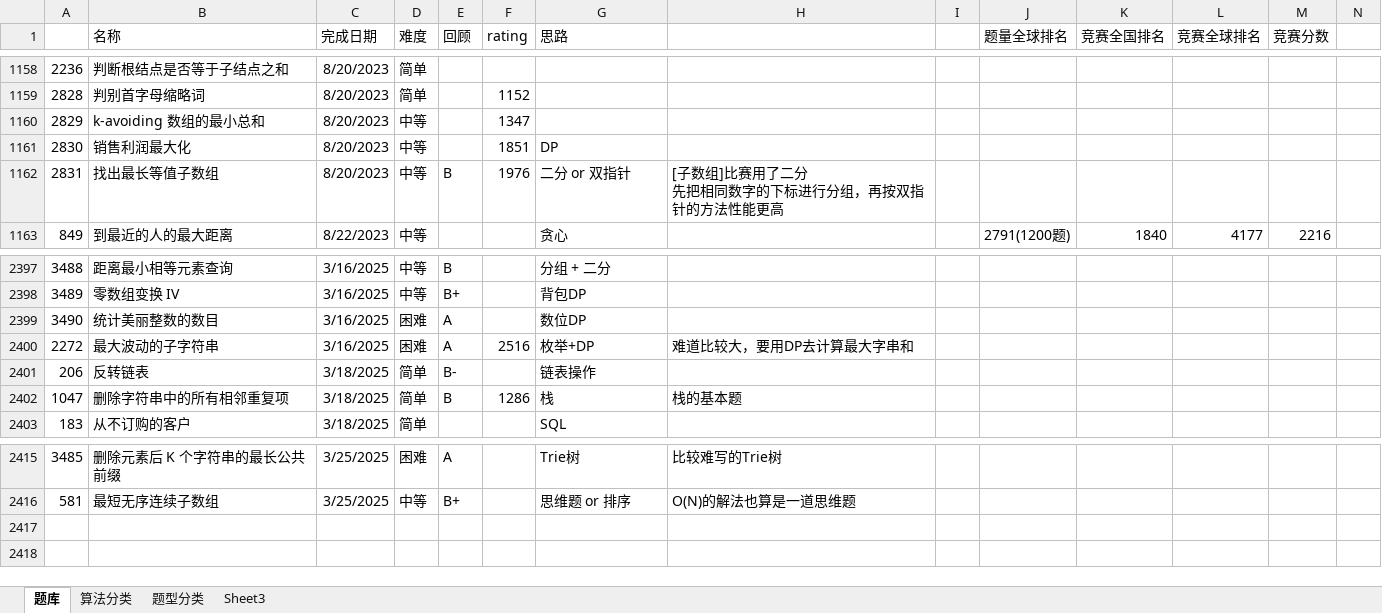
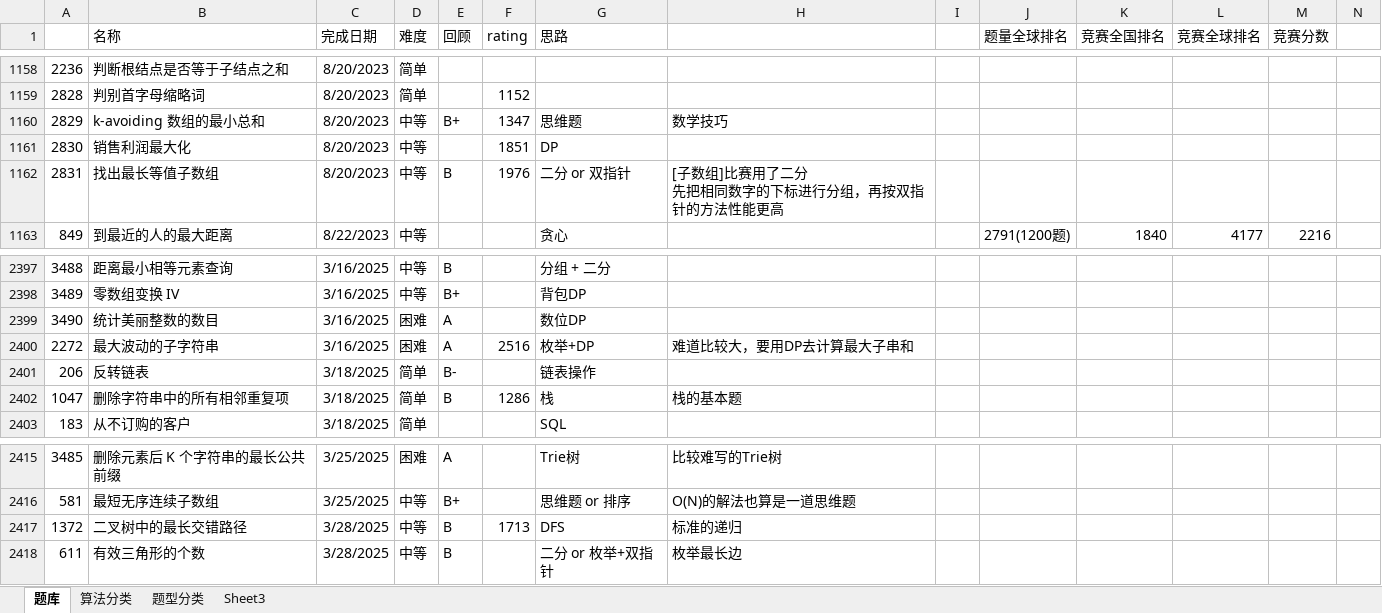
Before and after one commit to wangsun39/leetcode, an Excel workbook: Problems.xlsx, sheet 题库, drawn as a sheet; only a part is shown, gaps mark what is left out; values as stored, in another font and other column widths than the file's, no borders; charts and pictures not drawn; the diff names each change by its address in the sheet, - before the commit and + after, or states it on an @@ line.

Commit message:
daily problems 2025/3/28

```diff
--- a/Problems.xlsx (sheet 题库)
+++ b/Problems.xlsx (sheet 题库)
-E1160 (回顾): (empty)
+E1160 (回顾): B+
-G1160 (思路): (empty)
+G1160 (思路): 思维题
-H1160: (empty)
+H1160: 数学技巧
-H2400: 难道比较大，要用DP去计算最大字串和
+H2400: 难道比较大，要用DP去计算最大子串和
+row 2417: 1372 | 二叉树中的最长交错路径 | 3/28/2025 | 中等 | B | 1713 | DFS | 标准的递归
+row 2418: 611 | 有效三角形的个数 | 3/28/2025 | 中等 | B |  | 二分 or 枚举+双指针 | 枚举最长边
```
Also changed, not shown: 19 other files.
